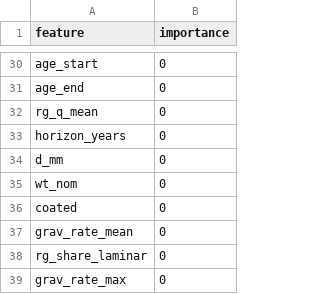
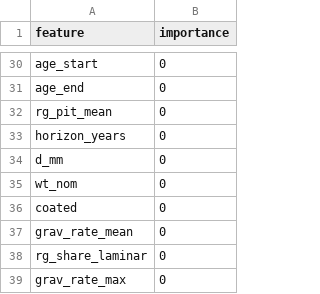
Before and after one commit to GoatWhistle/innoglobal, a CSV file: artifacts/feature_importance_case1.csv, drawn as a sheet; only a part is shown, gaps mark what is left out; the diff covers the shown part only.

```diff
--- a/artifacts/feature_importance_case1.csv
+++ b/artifacts/feature_importance_case1.csv
@@ -31,3 +31,3 @@ age_start,0
 age_end,0
-rg_q_mean,0
+rg_pit_mean,0
 horizon_years,0
```
Also changed, not shown: 10 added rows, 10 removed rows and 13 edited cells elsewhere in this file, artifacts/degradation_curve.csv, artifacts/top_risk_segments.csv, 9 other files.
